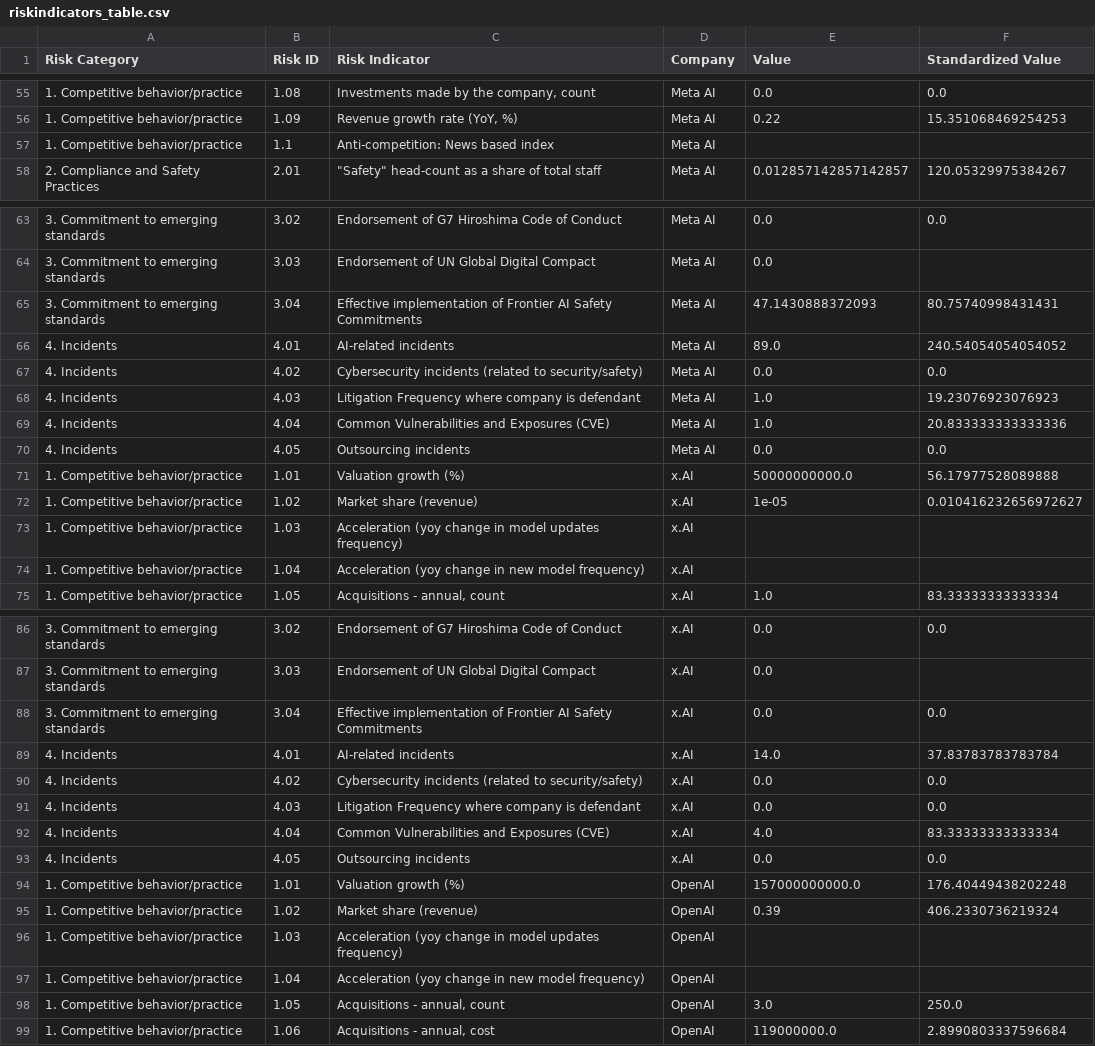
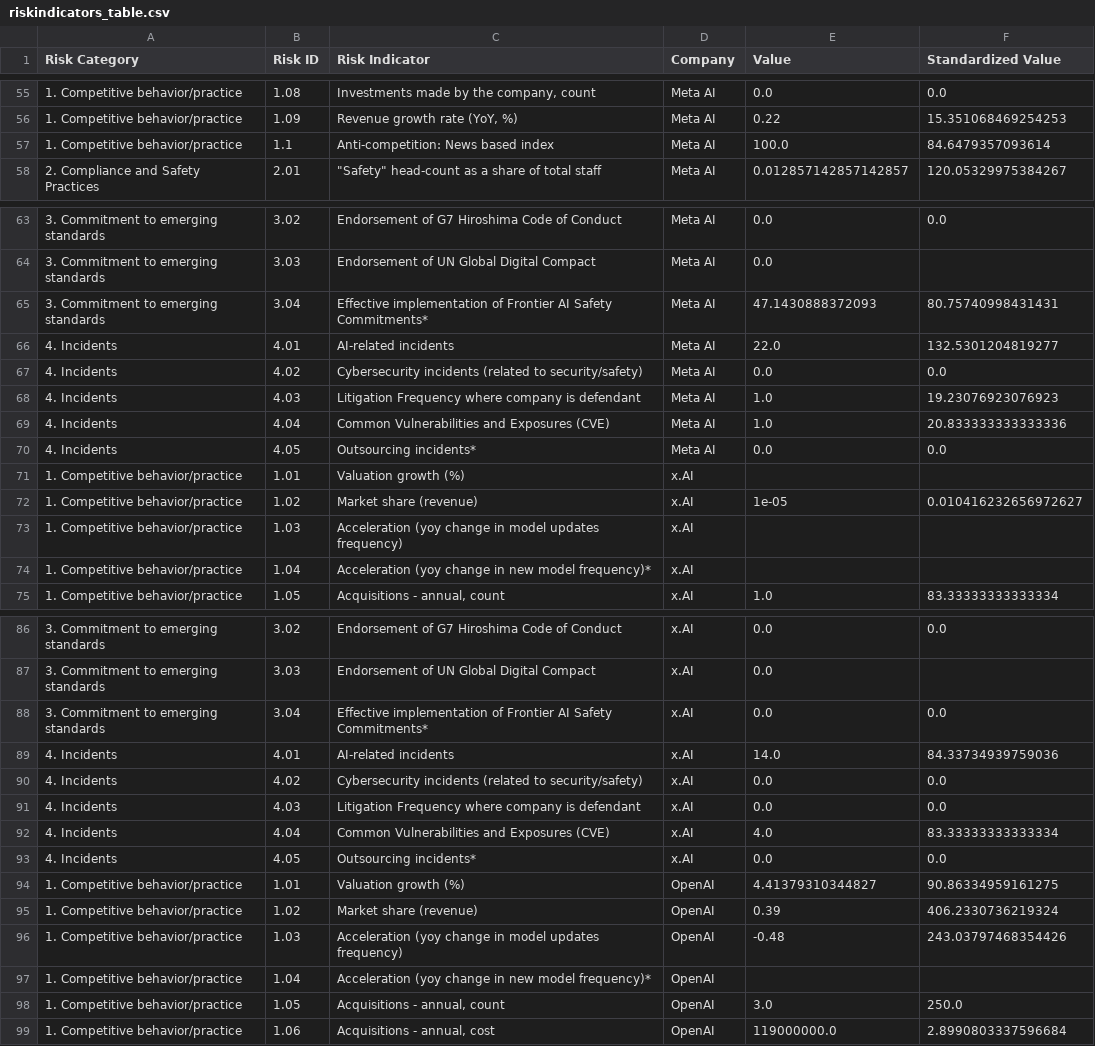
Before and after one commit to madegde/airisk-dashboard, a CSV file: data/riskindicators_table.csv, drawn as a sheet; only a part is shown, gaps mark what is left out; the diff covers the shown part only; the diff names each change by its address in the sheet, - before the commit and + after, or states it on an @@ line.

```diff
--- a/data/riskindicators_table.csv
+++ b/data/riskindicators_table.csv
-E57 (Value): (empty)
+E57 (Value): 100.0
-F57 (Standardized Value): (empty)
+F57 (Standardized Value): 84.6479357093614
-C65 (Risk Indicator): …AI Safety Commitments
+C65 (Risk Indicator): …AI Safety Commitments*
-E66 (Value): 89.0
+E66 (Value): 22.0
-F66 (Standardized Value): 240.54054054054052
+F66 (Standardized Value): 132.5301204819277
-C70 (Risk Indicator): Outsourcing incidents
+C70 (Risk Indicator): Outsourcing incidents*
-E71 (Value): 50000000000.0
+E71 (Value): (empty)
-F71 (Standardized Value): 56.17977528089888
+F71 (Standardized Value): (empty)
-C74 (Risk Indicator): …new model frequency)
+C74 (Risk Indicator): …new model frequency)*
-C88 (Risk Indicator): …AI Safety Commitments
+C88 (Risk Indicator): …AI Safety Commitments*
-F89 (Standardized Value): 37.83783783783784
+F89 (Standardized Value): 84.33734939759036
-C93 (Risk Indicator): Outsourcing incidents
+C93 (Risk Indicator): Outsourcing incidents*
-E94 (Value): 157000000000.0
+E94 (Value): 4.41379310344827
-F94 (Standardized Value): 176.40449438202248
+F94 (Standardized Value): 90.86334959161275
-E96 (Value): (empty)
+E96 (Value): -0.48
-F96 (Standardized Value): (empty)
+F96 (Standardized Value): 243.03797468354426
-C97 (Risk Indicator): …new model frequency)
+C97 (Risk Indicator): …new model frequency)*
```
Also changed, not shown: 32 edited cells elsewhere in this file, data/risk_category.csv.
